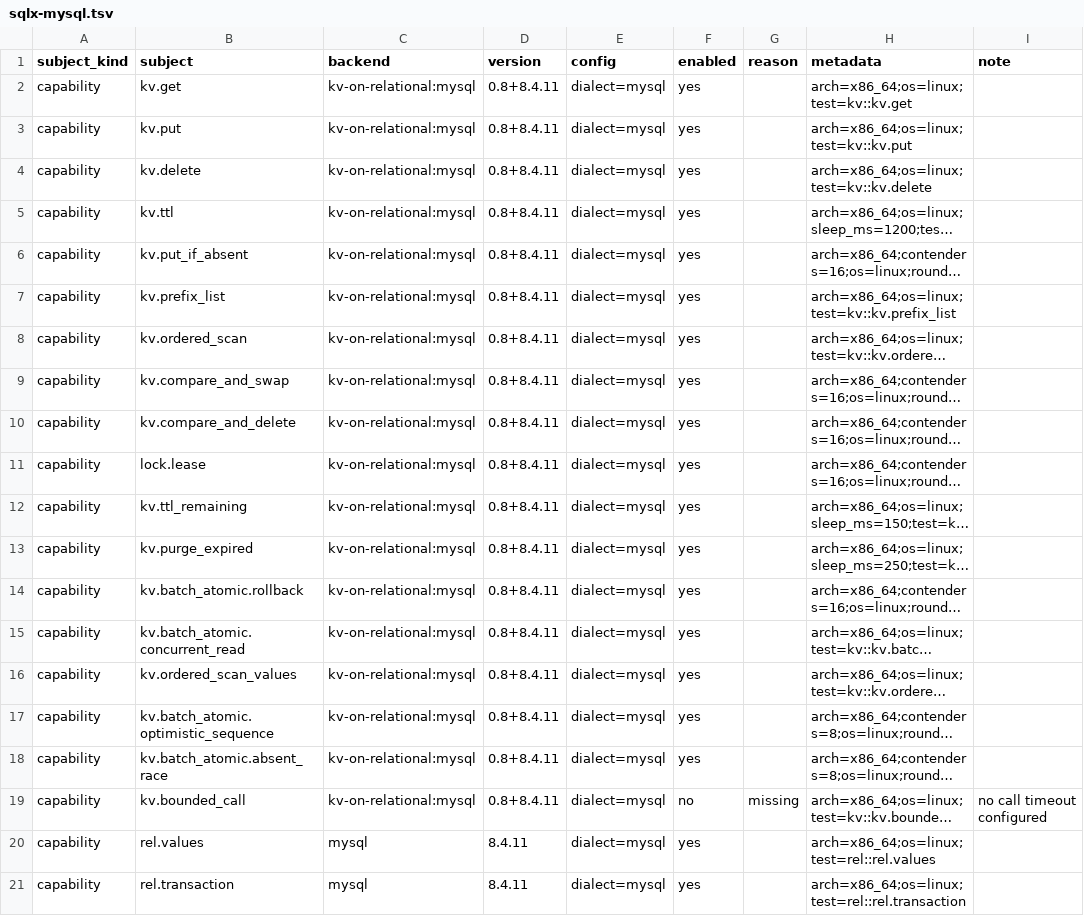
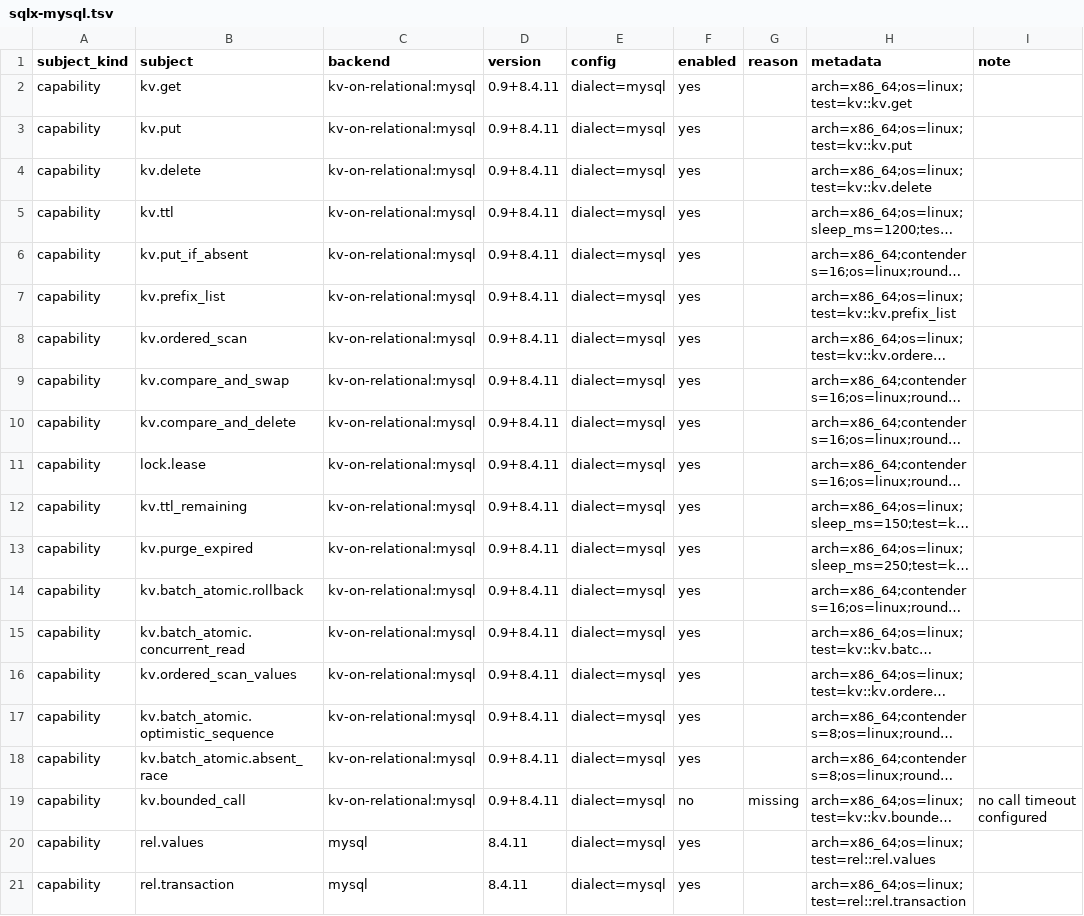
Before and after one commit to ciresnave/PersistAnt, a TSV file: matrix/sqlx-mysql.tsv, drawn as a sheet; only a part is shown; long unchanged cells end in …; the diff names each change by its address in the sheet, - before the commit and + after, or states it on an @@ line.

```diff
--- a/matrix/sqlx-mysql.tsv
+++ b/matrix/sqlx-mysql.tsv
-D2:D19 (version): 0.8+8.4.11
+D2:D19 (version): 0.9+8.4.11
```
Also changed, not shown: matrix/opendal.tsv, matrix/sqlx-mariadb.tsv, 16 other files.
